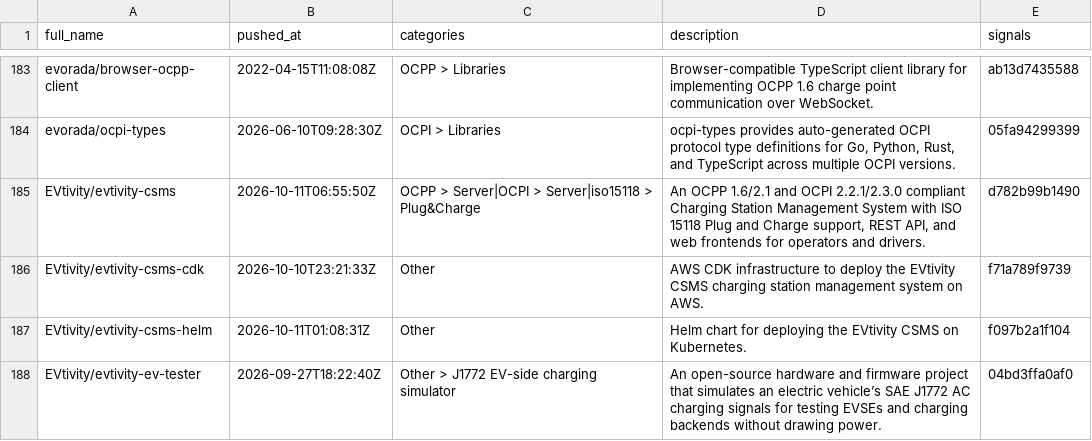
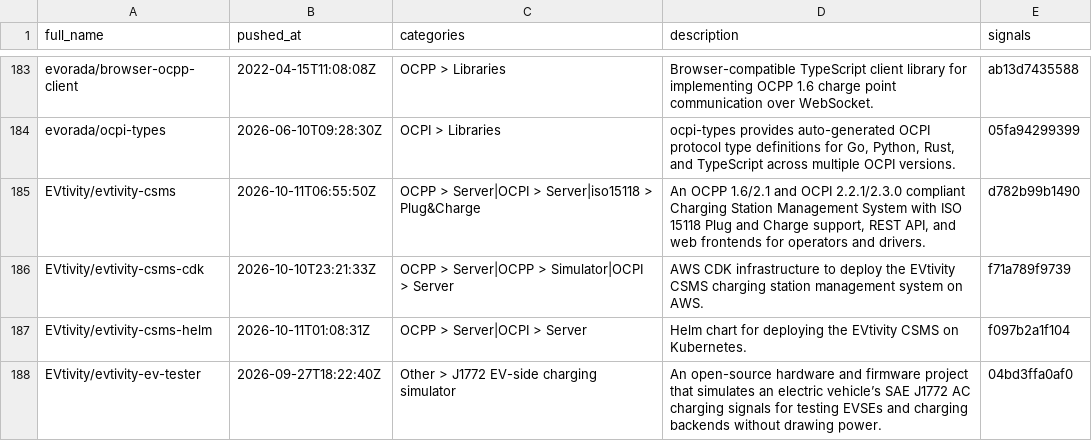
Before and after one commit to juherr/awesome-ev-charging, a CSV file: classifications.csv, drawn as a sheet; only a part is shown, gaps mark what is left out; the diff covers the shown part only.

```diff
--- a/classifications.csv
+++ b/classifications.csv
@@ -185,4 +185,4 @@ evorada/ocpi-types,2026-06-10T09:28:30Z,OCPI > Libraries,"ocpi-types provides au
 EVtivity/evtivity-csms,2026-10-11T06:55:50Z,OCPP > Server|OCPI > Server|iso15118 > Plug&Charge,"An OCPP 1.6/2.1 and OCPI 2.2.1/2.3.0 compliant Charging Station Management System with ISO 15118 Plug and Charge support, REST API, and web frontends for operators and drivers.",d782b99b1490
-EVtivity/evtivity-csms-cdk,2026-10-10T23:21:33Z,Other,AWS CDK infrastructure to deploy the EVtivity CSMS charging station management system on AWS.,f71a789f9739
-EVtivity/evtivity-csms-helm,2026-10-11T01:08:31Z,Other,Helm chart for deploying the EVtivity CSMS on Kubernetes.,f097b2a1f104
+EVtivity/evtivity-csms-cdk,2026-10-10T23:21:33Z,OCPP > Server|OCPP > Simulator|OCPI > Server,AWS CDK infrastructure to deploy the EVtivity CSMS charging station management system on AWS.,f71a789f9739
+EVtivity/evtivity-csms-helm,2026-10-11T01:08:31Z,OCPP > Server|OCPI > Server,Helm chart for deploying the EVtivity CSMS on Kubernetes.,f097b2a1f104
 EVtivity/evtivity-ev-tester,2026-09-27T18:22:40Z,Other > J1772 EV-side charging simulator,An open-source hardware and firmware project that simulates an electric vehicle’s SAE J1772 AC charging signals for testing EVSEs and charging backends without drawing power.,04bd3ffa0af0
```
Also changed, not shown: 7 edited cells elsewhere in this file, 2 other files.
